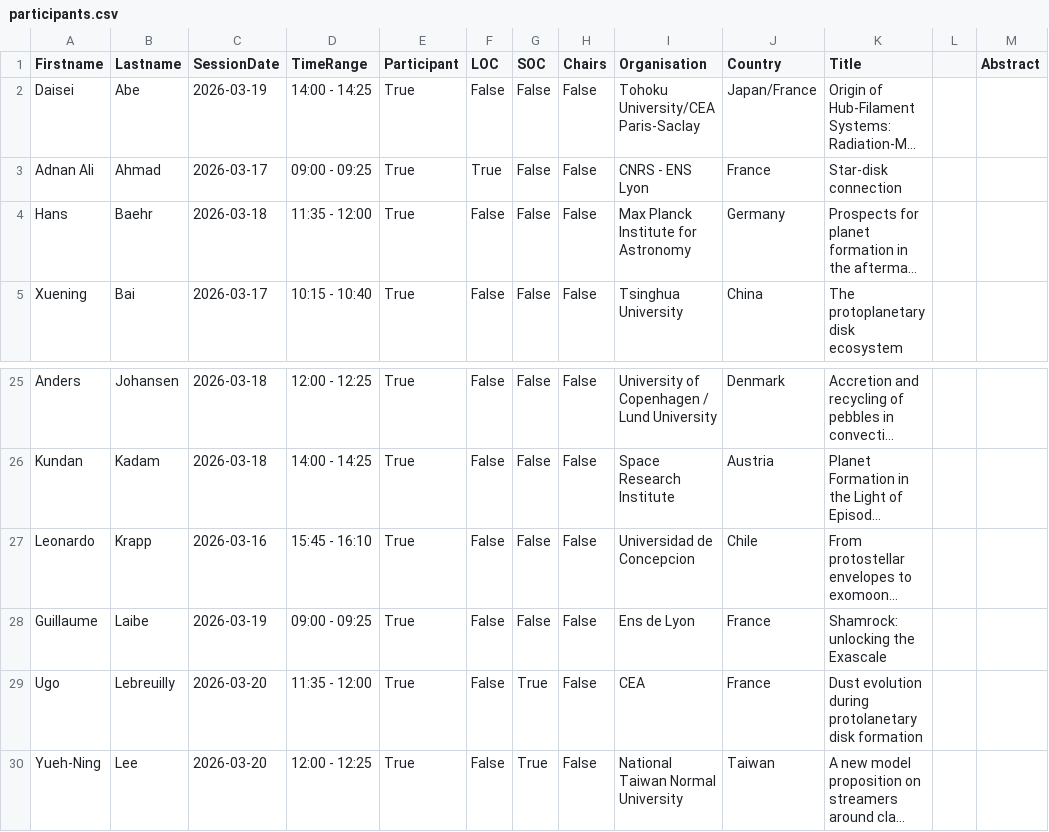
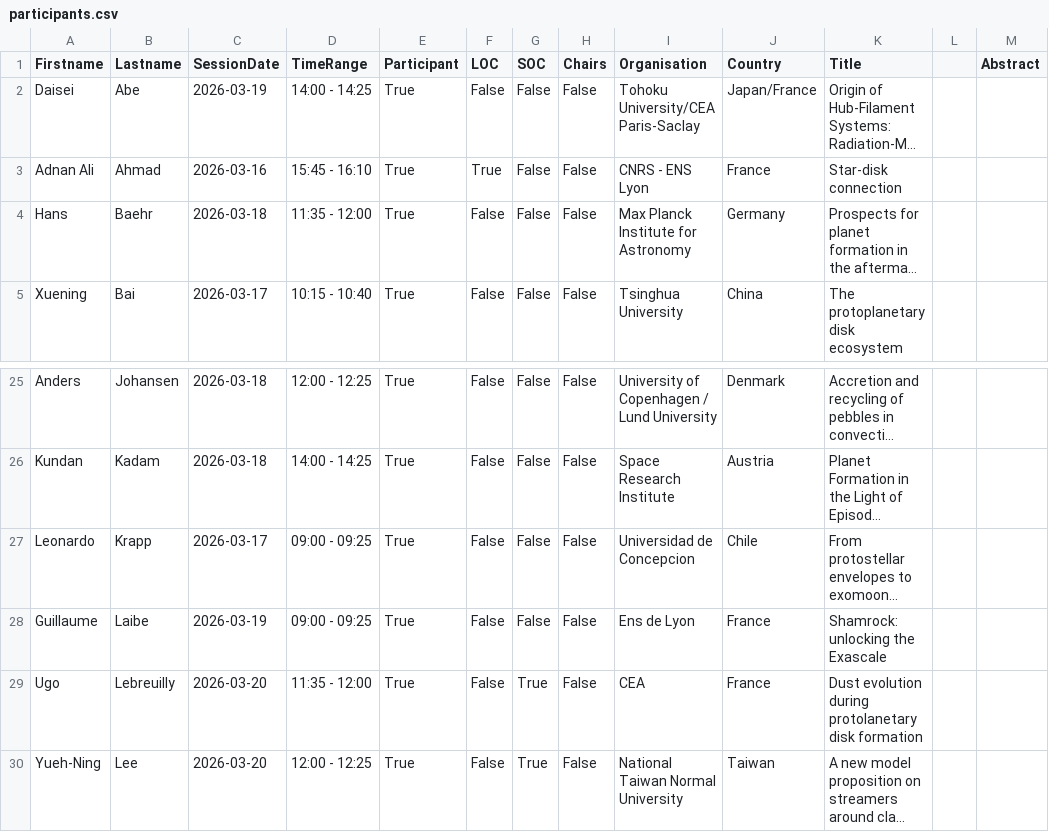
Before and after one commit to spice-workshop/spice-workshop.github.io, a CSV file: public/participants.csv, drawn as a sheet; only a part is shown, gaps mark what is left out; long unchanged cells end in …; the diff names each change by its address in the sheet, - before the commit and + after, or states it on an @@ line.

Commit message:
switch slots

```diff
--- a/public/participants.csv
+++ b/public/participants.csv
-C3 (SessionDate): 2026-03-17
+C3 (SessionDate): 2026-03-16
-D3 (TimeRange): 09:00 - 09:25
+D3 (TimeRange): 15:45 - 16:10
-C27 (SessionDate): 2026-03-16
+C27 (SessionDate): 2026-03-17
-D27 (TimeRange): 15:45 - 16:10
+D27 (TimeRange): 09:00 - 09:25
```
